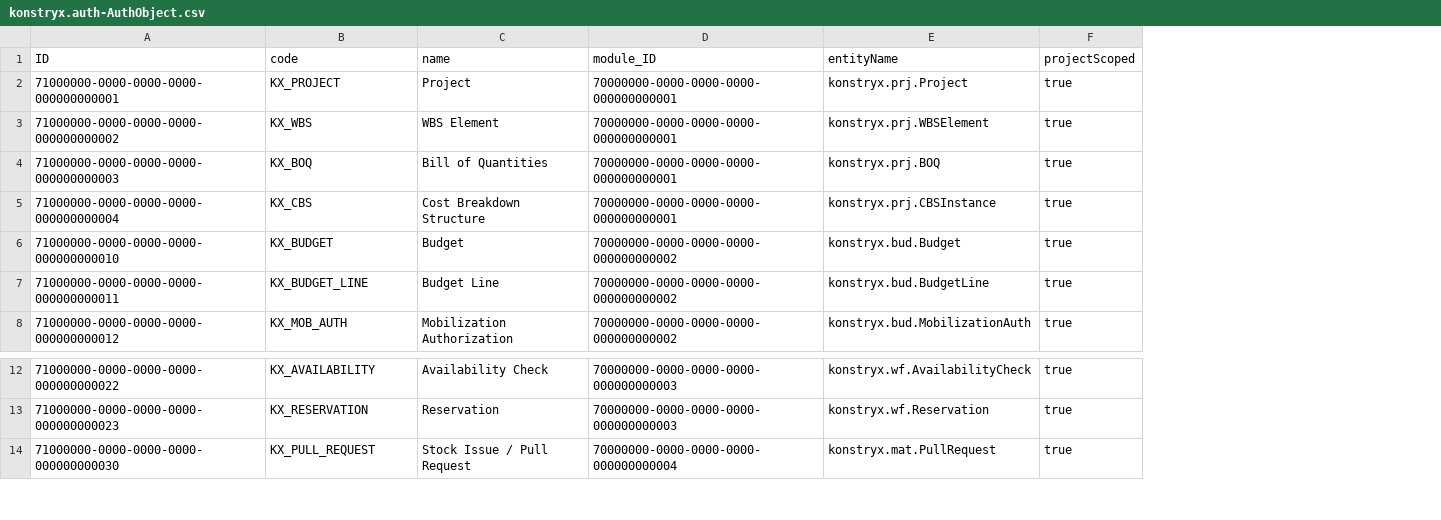
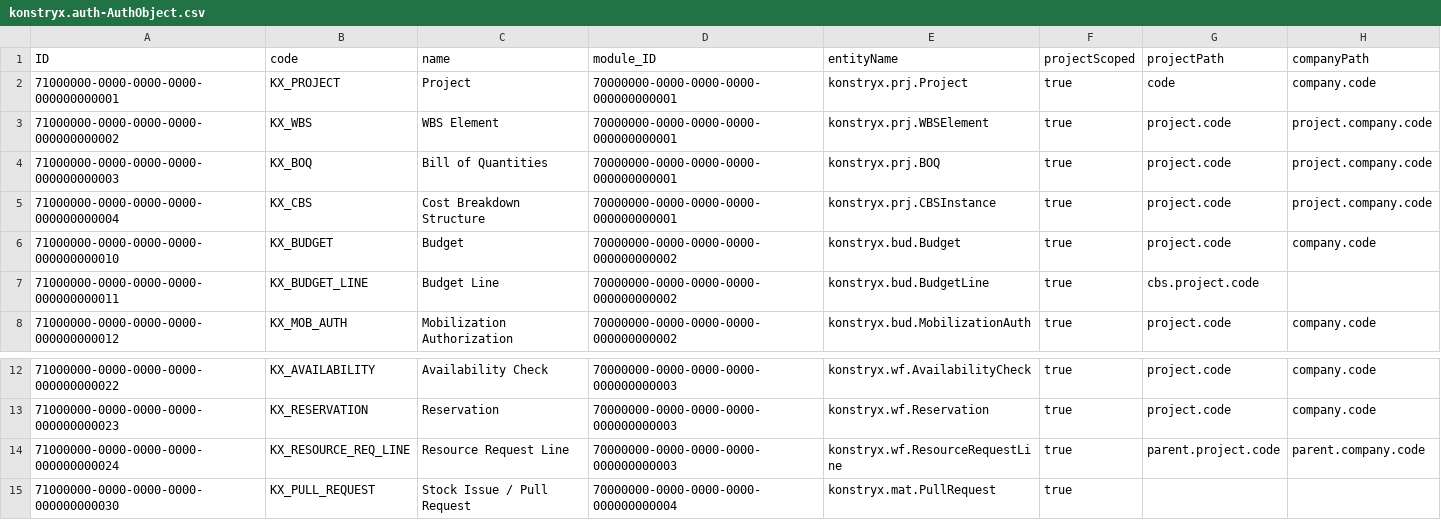
Before and after one commit to techmohdziya/KONSTRYX, a CSV file: db/data/konstryx.auth-AuthObject.csv, drawn as a sheet; only a part is shown, gaps mark what is left out; the diff names each change by its address in the sheet, - before the commit and + after, or states it on an @@ line.

```diff
--- a/db/data/konstryx.auth-AuthObject.csv
+++ b/db/data/konstryx.auth-AuthObject.csv
+column G (projectPath), rows 2-8: code | project.code | project.code | project.code | project.code | cbs.project.code | project.code; rows 12-13: project.code | project.code
+column H (companyPath), rows 2-8: company.code | project.company.code | project.company.code | project.company.code | company.code |  | company.code; rows 12-13: company.code | company.code
+row 14: 71000000-0000-0000-0000-000000000024 | KX_RESOURCE_REQ_LINE | Resource Request Line | 70000000-0000-0000-0000-000000000003 | konstryx.wf.ResourceRequestLine | true | parent.project.code | parent.company.code
```
Also changed, not shown: 9 other files.
